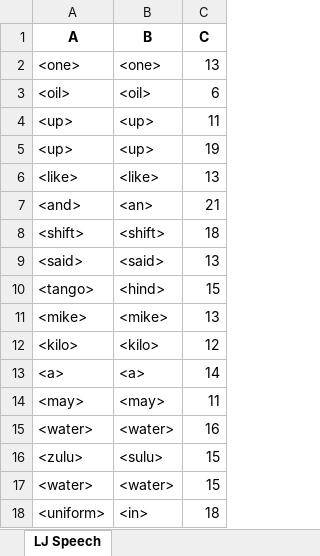
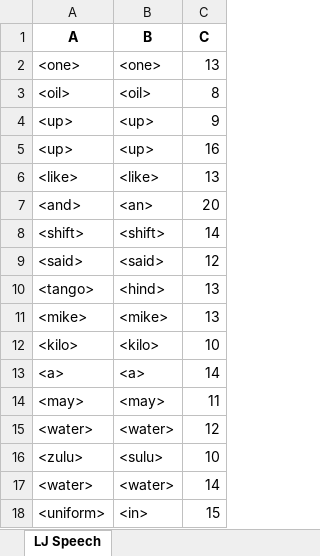
Before and after one commit to dshah1901/P4P-Transformer-ASR-for-Dysarthric-Spech, an Excel workbook: ASR Results.xlsx, sheet LJ Speech, drawn as a sheet; values as stored, in another font and other column widths than the file's, no borders; the diff names each change by its address in the sheet, - before the commit and + after, or states it on an @@ line.

```diff
--- a/ASR Results.xlsx (sheet LJ Speech)
+++ b/ASR Results.xlsx (sheet LJ Speech)
-C3 (C): 6
+C3 (C): 8
-C4 (C): 11
+C4 (C): 9
-C5 (C): 19
+C5 (C): 16
-C7 (C): 21
+C7 (C): 20
-C8 (C): 18
+C8 (C): 14
-C9 (C): 13
+C9 (C): 12
-C10 (C): 15
+C10 (C): 13
-C12 (C): 12
+C12 (C): 10
-C15 (C): 16
+C15 (C): 12
-C16 (C): 15
+C16 (C): 10
-C17 (C): 15
+C17 (C): 14
-C18 (C): 18
+C18 (C): 15
```
Also changed, not shown: Epoch Accuracy.xlsx, 4 other files.
